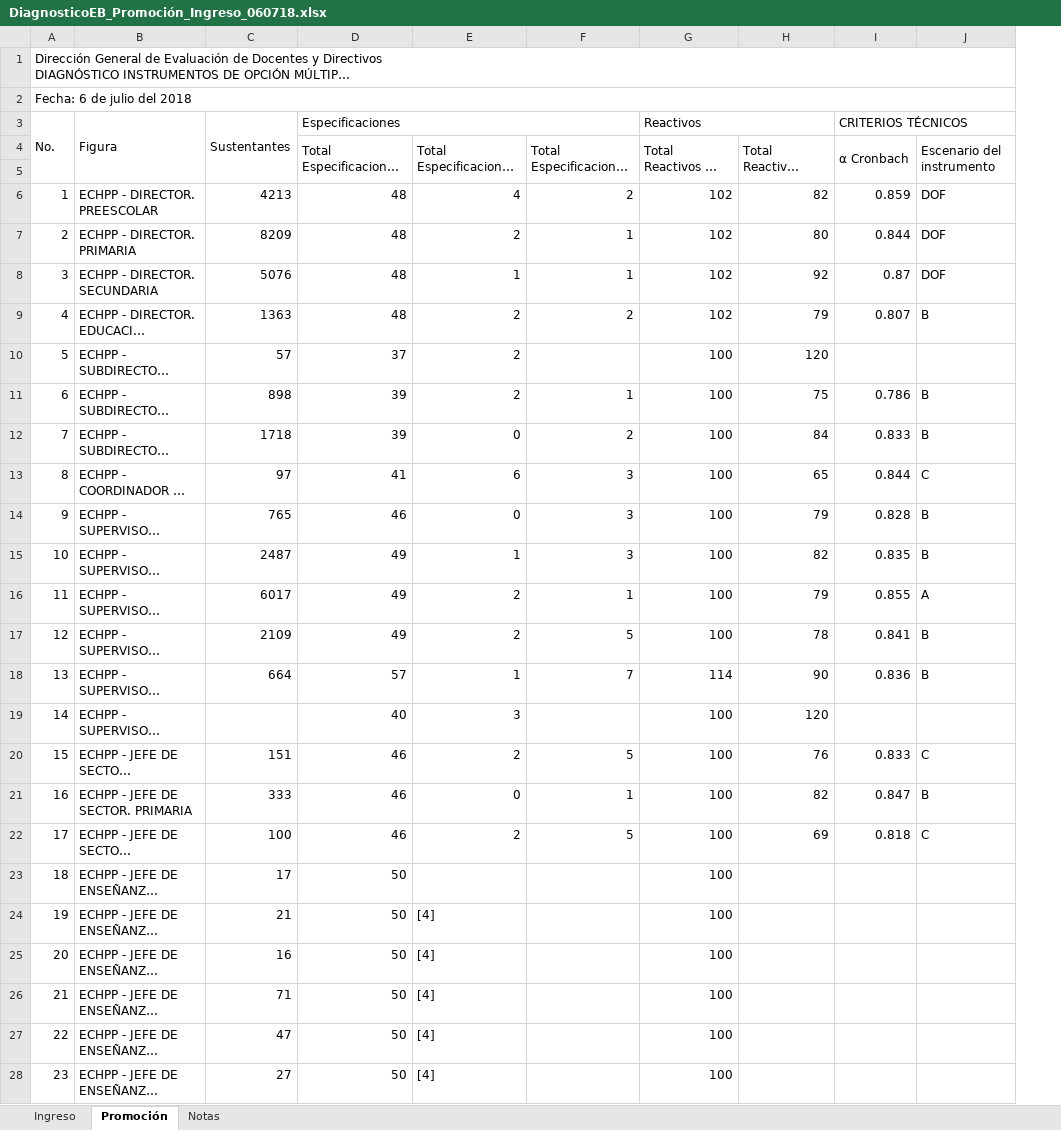
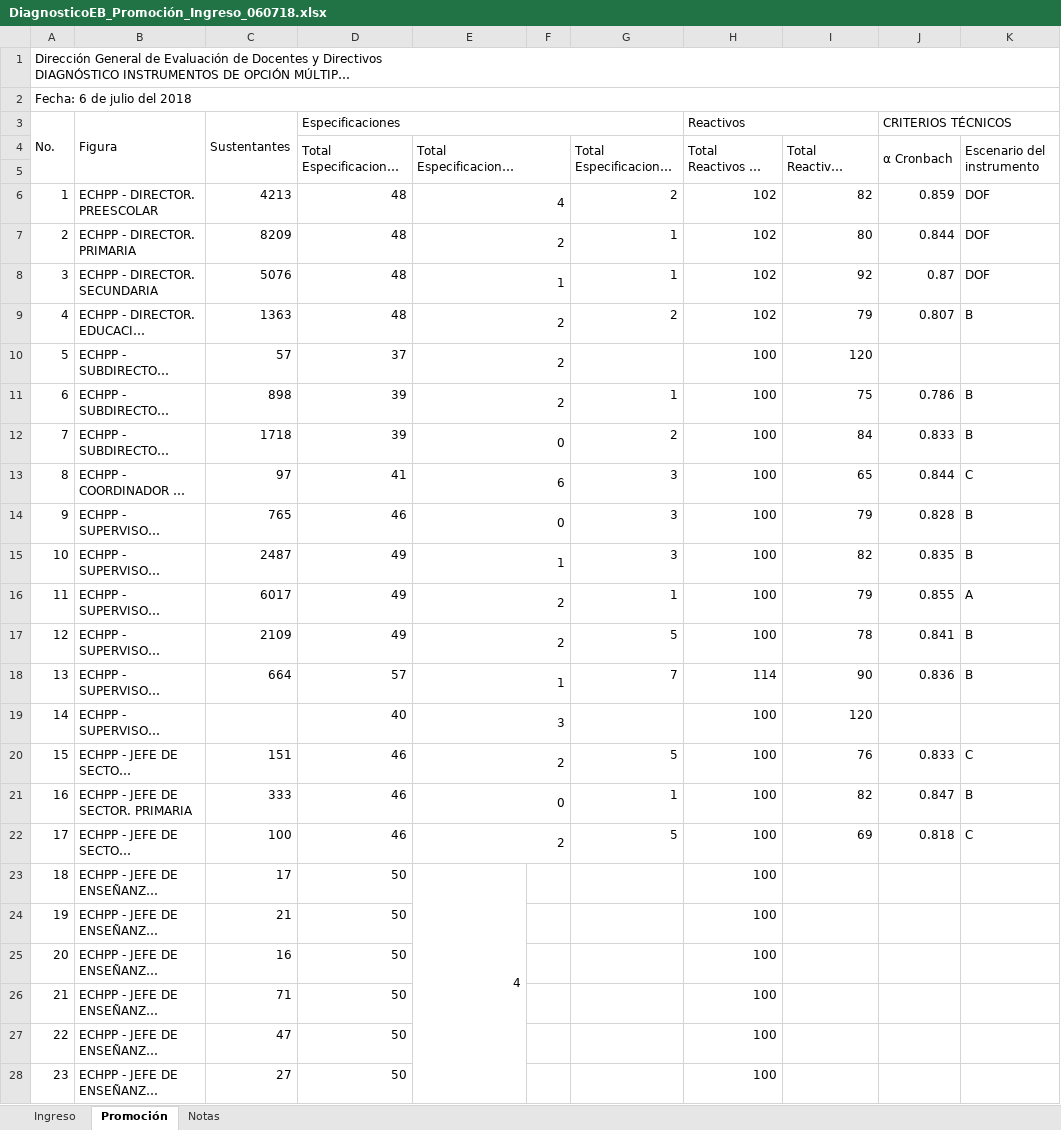
Before and after one commit to Adrifelcha/afchavez-019, an Excel workbook: Diagnostico_EB/Final/DiagnosticoEB_Promoción_Ingreso_060718.xlsx, sheet Promoción, drawn as a sheet; only a part is shown; long unchanged cells end in …; values as stored, in another font and other column widths than the file's, no cell formats; charts and pictures not drawn; the diff covers the shown part only; the diff names each change by its address in the sheet, - before the commit and + after, or states it on an @@ line.

Commit message:
YA

```diff
--- a/Diagnostico_EB/Final/DiagnosticoEB_Promoción_Ingreso_060718.xlsx (sheet Promoción)
+++ b/Diagnostico_EB/Final/DiagnosticoEB_Promoción_Ingreso_060718.xlsx (sheet Promoción)
+column F, empty
+E6:F6 merged
+E7:F7 merged
+E8:F8 merged
+E9:F9 merged
+E10:F10 merged
+E11:F11 merged
+E12:F12 merged
+E13:F13 merged
+E14:F14 merged
+E15:F15 merged
+E16:F16 merged
+E17:F17 merged
+E18:F18 merged
+E19:F19 merged
+E20:F20 merged
+E21:F21 merged
+E22:F22 merged
-E23: (empty)
+E23: 4
+E23:E33 merged
-E24:E28: [4]
+E24:E28: (empty)
```
Also changed, not shown: 5 edited cells and merged cells elsewhere in this sheet, sheet Ingreso, cell formats.
